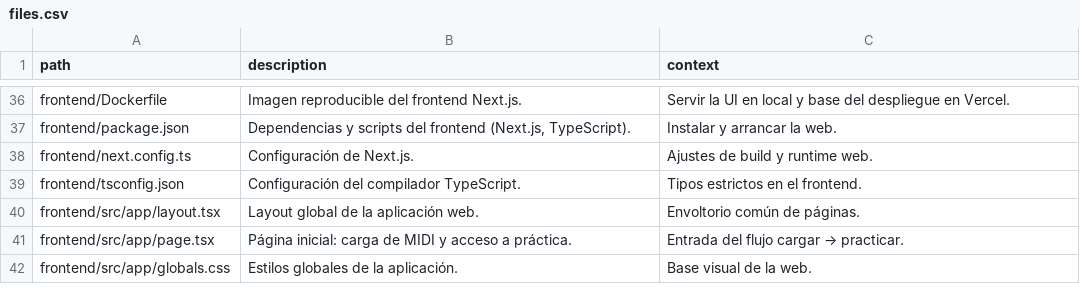
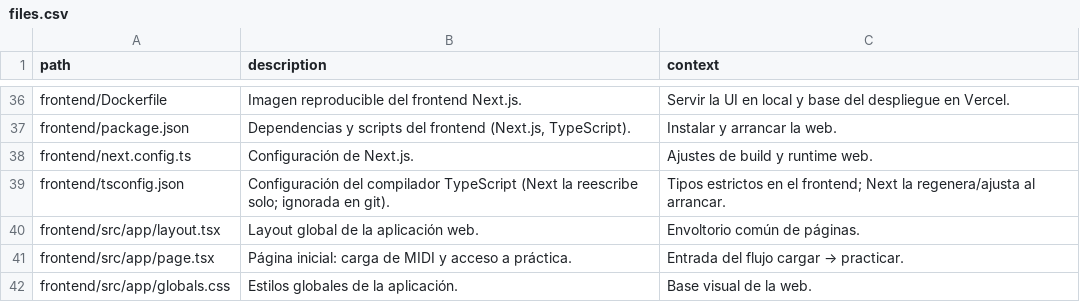
Before and after one commit to andrupax94/PianoMentor-IA, a CSV file: architecture/files.csv, drawn as a sheet; only a part is shown, gaps mark what is left out.

Commit message:
Chore(git): ignorar autogenerados de Next y desversionarlos
- .gitignore: next-env.d.ts y *.tsbuildinfo (ya estaban .next/ y node_modules/). - git rm --cached de frontend/next-env.d.ts y frontend/tsconfig.json: Next los reescribe solo (jsx react-jsx->preserve, referencias .next/types) y ensuciaban el status. Quedan en disco, fuera de versionado. - files.csv: contexto de tsconfig.json actualizado.

```diff
--- a/architecture/files.csv
+++ b/architecture/files.csv
@@ -38,3 +38,3 @@ frontend/package.json,"Dependencias y scripts del frontend (Next.js, TypeScript)
 frontend/next.config.ts,"Configuración de Next.js.","Ajustes de build y runtime web."
-frontend/tsconfig.json,"Configuración del compilador TypeScript.","Tipos estrictos en el frontend."
+frontend/tsconfig.json,"Configuración del compilador TypeScript (Next la reescribe solo; ignorada en git).","Tipos estrictos en el frontend; Next la regenera/ajusta al arrancar."
 frontend/src/app/layout.tsx,"Layout global de la aplicación web.","Envoltorio común de páginas."
```
Also changed, not shown: 4 other files.
